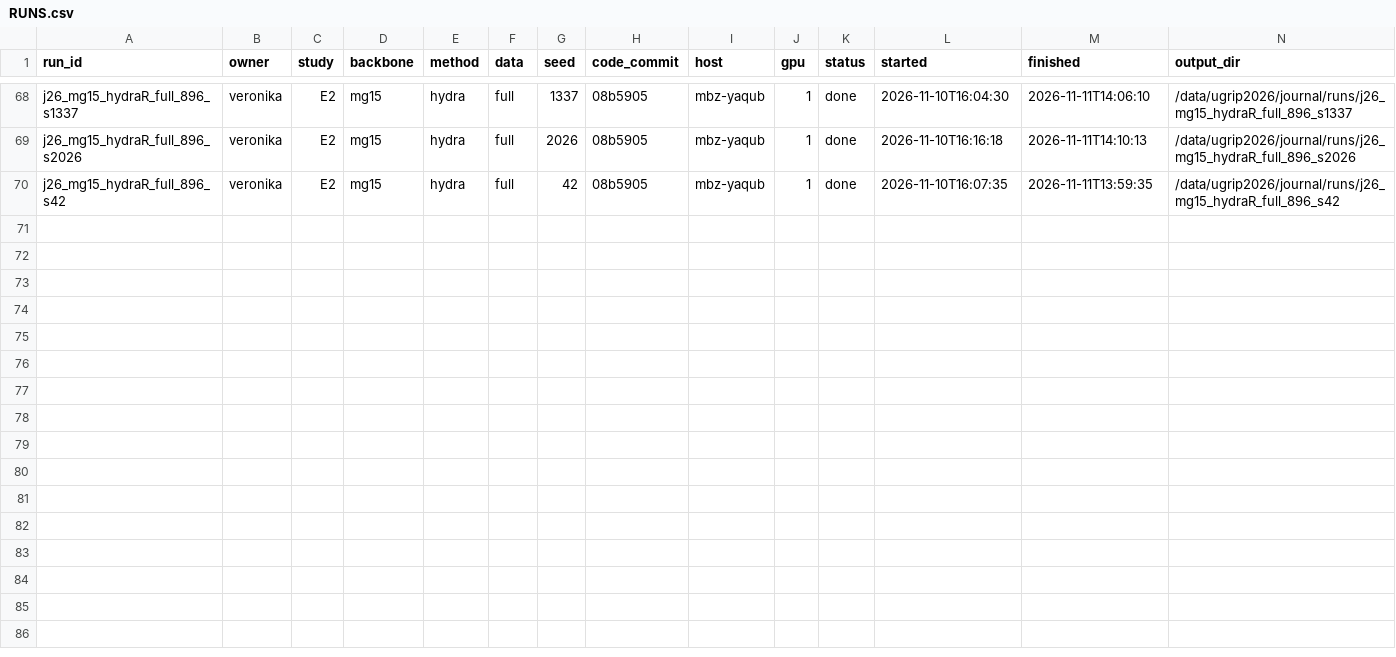
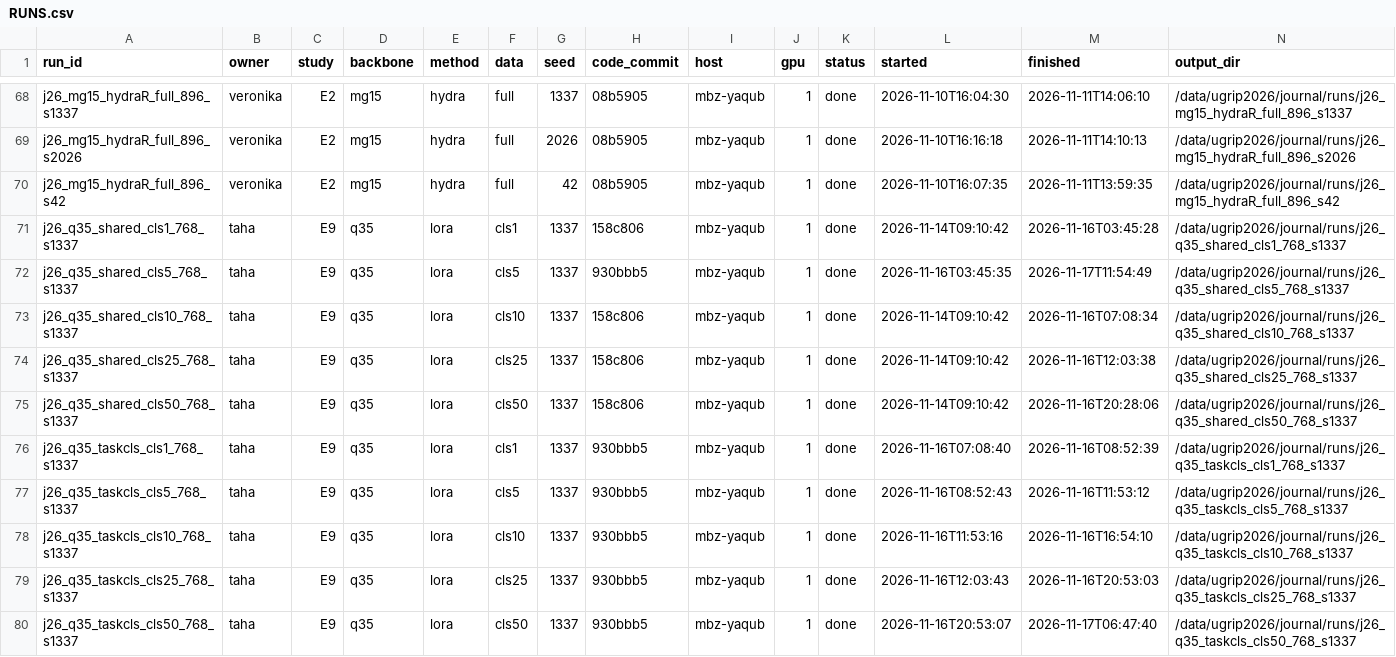
Before and after one commit to TahaSabir0/sharing-or-specializing, a CSV file: results/RUNS.csv, drawn as a sheet; only a part is shown, gaps mark what is left out; rows hold the shown columns only; the diff names each change by its address in the sheet, - before the commit and + after, or states it on an @@ line.

Commit message:
E9-lite seed 1337 results: LEDGER section (cls macro + per dataset, Shared vs TaskLoRA at 1-100%), 10 RUNS.csv rows; seeds 2026/42 launched; GPU end date open (PLAN, CLAUDE.md, STATUS)

```diff
--- a/results/RUNS.csv
+++ b/results/RUNS.csv
+row 71: j26_q35_shared_cls1_768_s1337 | taha | E9 | q35 | lora | cls1 | 1337 | 158c806 | mbz-yaqub | 1 | done | 2026-11-14T09:10:42 | 2026-11-16T03:45:28 | /data/ugrip2026/journal/runs/j26_q35_shared_cls1_768_s1337
+row 72: j26_q35_shared_cls5_768_s1337 | taha | E9 | q35 | lora | cls5 | 1337 | 930bbb5 | mbz-yaqub | 1 | done | 2026-11-16T03:45:35 | 2026-11-17T11:54:49 | /data/ugrip2026/journal/runs/j26_q35_shared_cls5_768_s1337
+row 73: j26_q35_shared_cls10_768_s1337 | taha | E9 | q35 | lora | cls10 | 1337 | 158c806 | mbz-yaqub | 1 | done | 2026-11-14T09:10:42 | 2026-11-16T07:08:34 | /data/ugrip2026/journal/runs/j26_q35_shared_cls10_768_s1337
+row 74: j26_q35_shared_cls25_768_s1337 | taha | E9 | q35 | lora | cls25 | 1337 | 158c806 | mbz-yaqub | 1 | done | 2026-11-14T09:10:42 | 2026-11-16T12:03:38 | /data/ugrip2026/journal/runs/j26_q35_shared_cls25_768_s1337
+row 75: j26_q35_shared_cls50_768_s1337 | taha | E9 | q35 | lora | cls50 | 1337 | 158c806 | mbz-yaqub | 1 | done | 2026-11-14T09:10:42 | 2026-11-16T20:28:06 | /data/ugrip2026/journal/runs/j26_q35_shared_cls50_768_s1337
+row 76: j26_q35_taskcls_cls1_768_s1337 | taha | E9 | q35 | lora | cls1 | 1337 | 930bbb5 | mbz-yaqub | 1 | done | 2026-11-16T07:08:40 | 2026-11-16T08:52:39 | /data/ugrip2026/journal/runs/j26_q35_taskcls_cls1_768_s1337
+row 77: j26_q35_taskcls_cls5_768_s1337 | taha | E9 | q35 | lora | cls5 | 1337 | 930bbb5 | mbz-yaqub | 1 | done | 2026-11-16T08:52:43 | 2026-11-16T11:53:12 | /data/ugrip2026/journal/runs/j26_q35_taskcls_cls5_768_s1337
+row 78: j26_q35_taskcls_cls10_768_s1337 | taha | E9 | q35 | lora | cls10 | 1337 | 930bbb5 | mbz-yaqub | 1 | done | 2026-11-16T11:53:16 | 2026-11-16T16:54:10 | /data/ugrip2026/journal/runs/j26_q35_taskcls_cls10_768_s1337
+row 79: j26_q35_taskcls_cls25_768_s1337 | taha | E9 | q35 | lora | cls25 | 1337 | 930bbb5 | mbz-yaqub | 1 | done | 2026-11-16T12:03:43 | 2026-11-16T20:53:03 | /data/ugrip2026/journal/runs/j26_q35_taskcls_cls25_768_s1337
+row 80: j26_q35_taskcls_cls50_768_s1337 | taha | E9 | q35 | lora | cls50 | 1337 | 930bbb5 | mbz-yaqub | 1 | done | 2026-11-16T20:53:07 | 2026-11-17T06:47:40 | /data/ugrip2026/journal/runs/j26_q35_taskcls_cls50_768_s1337
```
Also changed, not shown: 4 other files.
